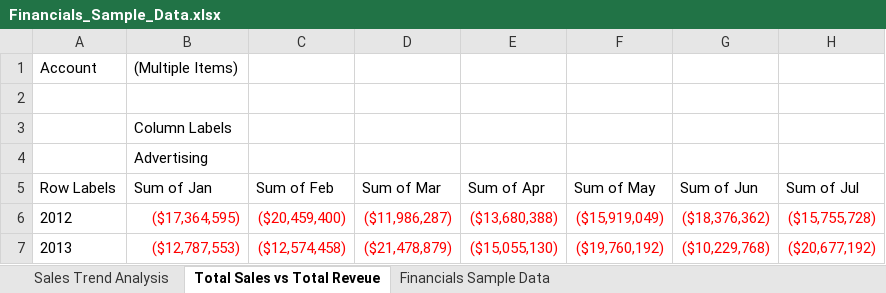
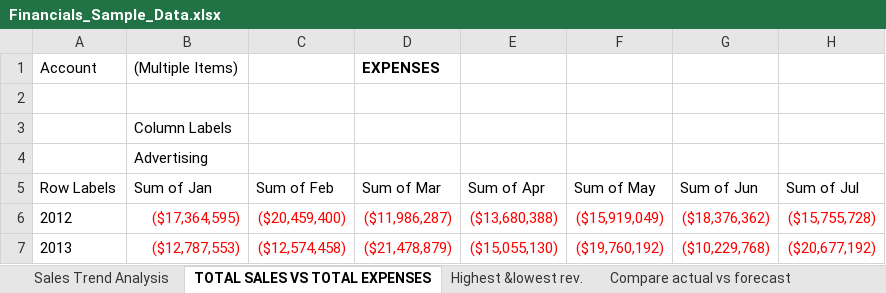
Before and after one commit to Ruthtechie1/Financial-sample-data, an Excel workbook: Financials_Sample_Data.xlsx, sheet TOTAL SALES VS TOTAL EXPENSES, drawn as a sheet; only a part is shown; values as stored, in another font and other column widths than the file's, no borders; charts and pictures not drawn; the diff names each change by its address in the sheet, - before the commit and + after, or states it on an @@ line.

```diff
--- a/Financials_Sample_Data.xlsx (sheet TOTAL SALES VS TOTAL EXPENSES)
+++ b/Financials_Sample_Data.xlsx (sheet TOTAL SALES VS TOTAL EXPENSES)
-sheet tab: Total Sales vs Total Reveue
+sheet tab: TOTAL SALES VS TOTAL EXPENSES
+sheet tab: Highest &lowest rev.
+sheet tab: Compare actual vs forecast
-D1: (empty)
+D1: EXPENSES
```
Also changed, not shown: charts or pictures.
